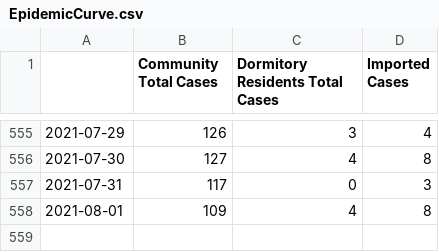
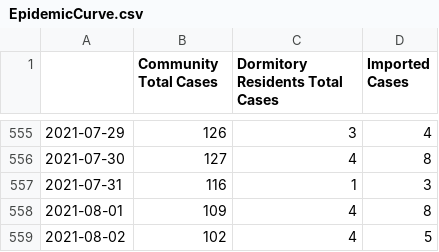
Before and after one commit to josesho/singapore-covid19-data, a CSV file: NumberOfCases/EpidemicCurve.csv, drawn as a sheet; only a part is shown, gaps mark what is left out.

Commit message:
Automated update of COVID-19 data. (chrmbk)

```diff
--- a/NumberOfCases/EpidemicCurve.csv
+++ b/NumberOfCases/EpidemicCurve.csv
@@ -556,3 +556,4 @@
 2021-07-30,127,4,8
-2021-07-31,117,0,3
+2021-07-31,116,1,3
 2021-08-01,109,4,8
+2021-08-02,102,4,5
```
Also changed, not shown: NumberOfCases/AverageDaysFromOnsetToIsolation.csv, StayHomeNotices_and_QuarantineOrders/Daily_Quarantine_Orders_Issued.csv, 7 other files.
